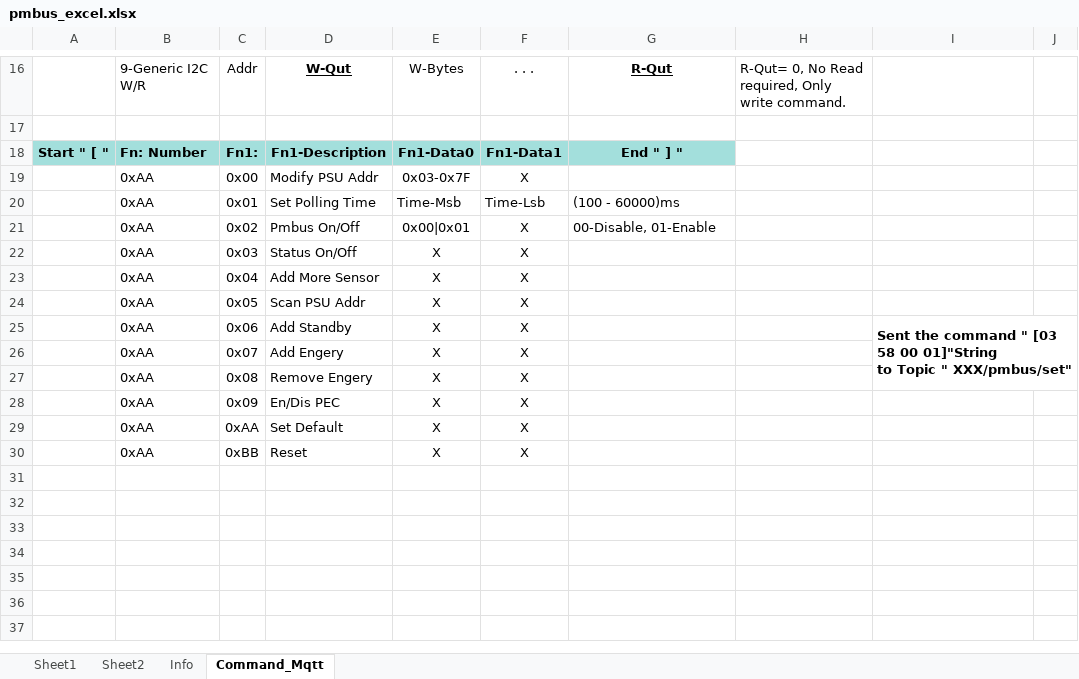
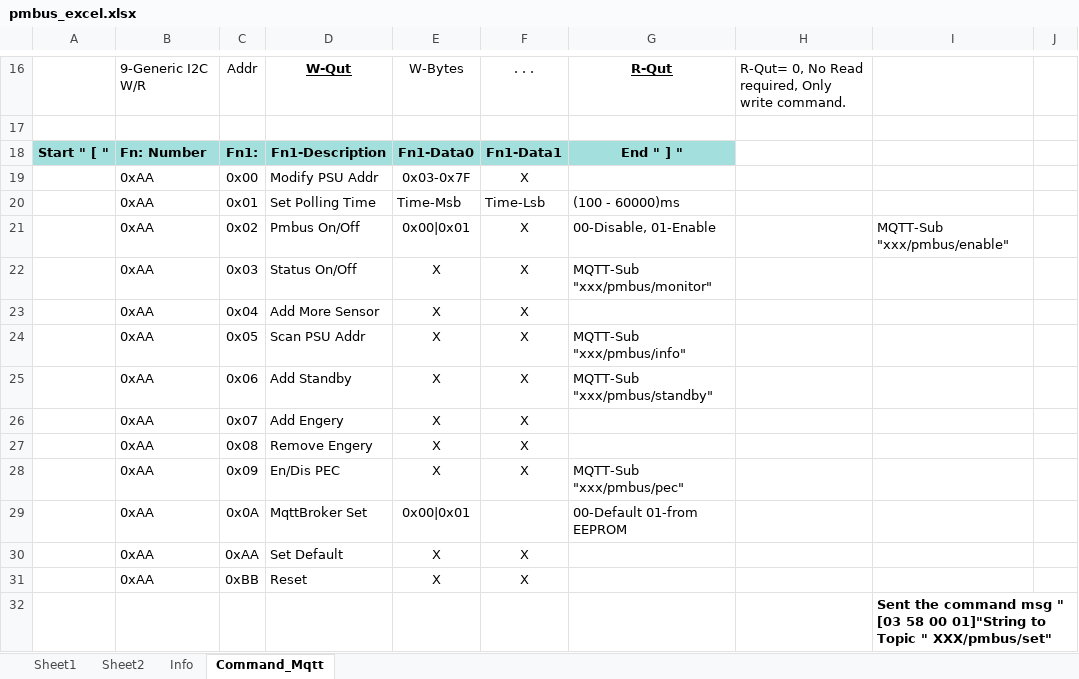
Before and after one commit to Dafeng1980/ESP8266_PMBUS_MAIN, an Excel workbook: Mqtt_Scripts/pmbus_excel.xlsx, sheet Command_Mqtt, drawn as a sheet; only a part is shown, gaps mark what is left out; values as stored, in another font and other column widths than the file's, no borders; removed rows and columns are numbered as before the commit, all else as after; ↵ is a line break in a cell; the diff names each change by its address in the sheet, - before the commit and + after, or states it on an @@ line.

Commit message:
broker init update

```diff
--- a/Mqtt_Scripts/pmbus_excel.xlsx (sheet Command_Mqtt)
+++ b/Mqtt_Scripts/pmbus_excel.xlsx (sheet Command_Mqtt)
-I21: (empty)
+I21: MQTT-Sub "xxx/pmbus/enable"
-G22: (empty)
+G22: MQTT-Sub "xxx/pmbus/monitor"
-G24: (empty)
+G24: MQTT-Sub "xxx/pmbus/info"
-G25: (empty)
+G25: MQTT-Sub "xxx/pmbus/standby"
-I25: Sent the command " [03 58 00 01]"String ↵ to Topic " XXX/pmbus/set"
+I25: (empty)
-I25:J27 merged
-G28: (empty)
+G28: MQTT-Sub "xxx/pmbus/pec"
+row 29:  | 0xAA | 0x0A | MqttBroker Set | 0x00|0x01 |  | 00-Default 01-from EEPROM
+row 32:  |  |  |  |  |  |  |  | Sent the command msg " [03 58 00 01]"String to Topic " XXX/pmbus/set"
```
Also changed, not shown: 6 other files.
